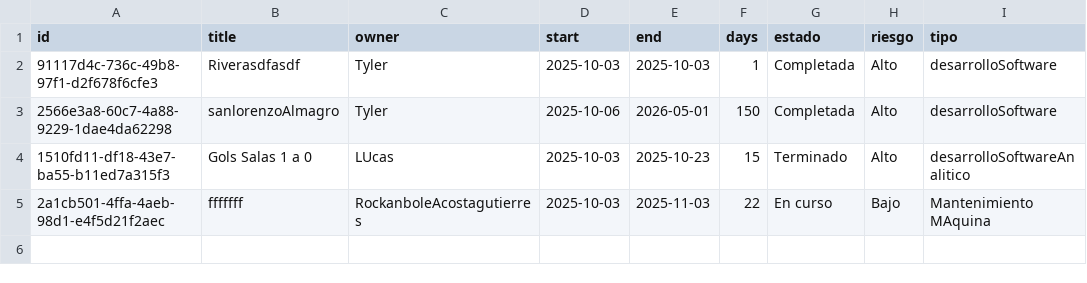
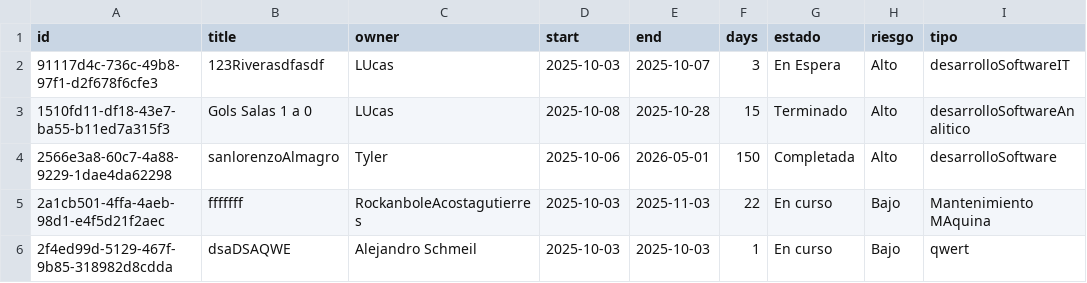
Before and after one commit to lcyta/GanntDepot, a CSV file: data/gn103aj_tasks.csv, drawn as a sheet.

```diff
--- a/data/gn103aj_tasks.csv
+++ b/data/gn103aj_tasks.csv
@@ -1,5 +1,6 @@
 id,title,owner,start,end,days,estado,riesgo,tipo
-91117d4c-736c-49b8-97f1-d2f678f6cfe3,Riverasdfasdf,Tyler,2025-10-03,2025-10-03,1,Completada,Alto,desarrolloSoftware
+91117d4c-736c-49b8-97f1-d2f678f6cfe3,123Riverasdfasdf,LUcas,2025-10-03,2025-10-07,3,En Espera,Alto,desarrolloSoftwareIT
+1510fd11-df18-43e7-ba55-b11ed7a315f3,Gols Salas 1 a 0,LUcas,2025-10-08,2025-10-28,15,Terminado,Alto,desarrolloSoftwareAnalitico
 2566e3a8-60c7-4a88-9229-1dae4da62298,sanlorenzoAlmagro,Tyler,2025-10-06,2026-05-01,150,Completada,Alto,desarrolloSoftware
-1510fd11-df18-43e7-ba55-b11ed7a315f3,Gols Salas 1 a 0,LUcas,2025-10-03,2025-10-23,15,Terminado,Alto,desarrolloSoftwareAnalitico
 2a1cb501-4ffa-4aeb-98d1-e4f5d21f2aec,fffffff,RockanboleAcostagutierres,2025-10-03,2025-11-03,22,En curso,Bajo,Mantenimiento MAquina
+2f4ed99d-5129-467f-9b85-318982d8cdda,dsaDSAQWE,Alejandro Schmeil,2025-10-03,2025-10-03,1,En curso,Bajo,qwert
```
Also changed, not shown: 1 other file.
